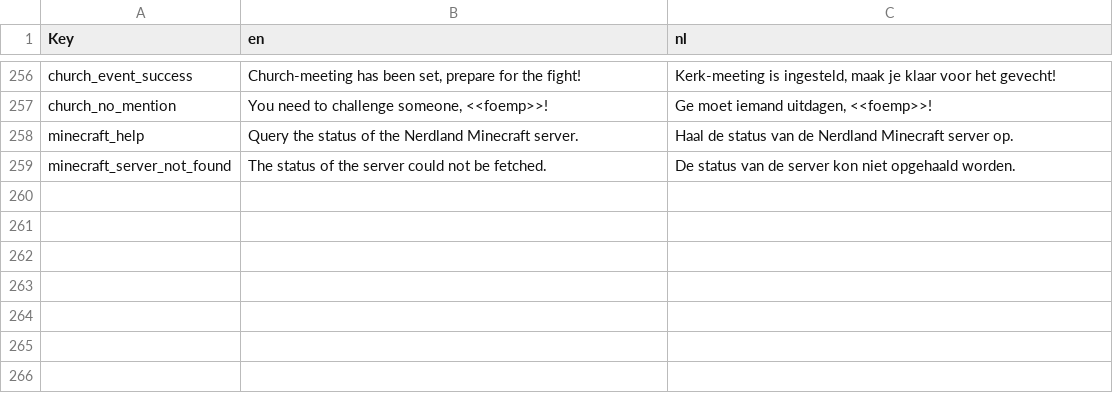
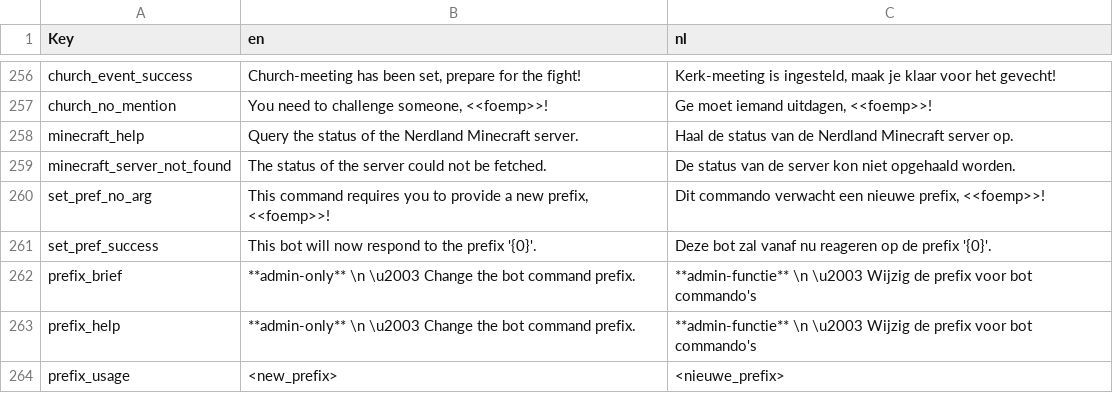
Before and after one commit to nerdland-unofficial-fans/nerdlandbot, a CSV file: nerdlandbot/translations/Translations.csv, drawn as a sheet; only a part is shown, gaps mark what is left out.

Commit message:
runtime update prefix

```diff
--- a/nerdlandbot/translations/Translations.csv
+++ b/nerdlandbot/translations/Translations.csv
@@ -259 +259,6 @@
 "minecraft_server_not_found","The status of the server could not be fetched.","De status van de server kon niet opgehaald worden."
+"set_pref_no_arg","This command requires you to provide a new prefix, <<foemp>>!","Dit commando verwacht een nieuwe prefix, <<foemp>>!"
+"set_pref_success","This bot will now respond to the prefix '{0}'.","Deze bot zal vanaf nu reageren op de prefix '{0}'."
+"prefix_brief","**admin-only** \n \u2003 Change the bot command prefix.","**admin-functie** \n \u2003 Wijzig de prefix voor bot commando's"
+"prefix_help","**admin-only** \n \u2003 Change the bot command prefix.","**admin-functie** \n \u2003 Wijzig de prefix voor bot commando's"
+"prefix_usage","<new_prefix>","<nieuwe_prefix>"
```
Also changed, not shown: 1 other file.
